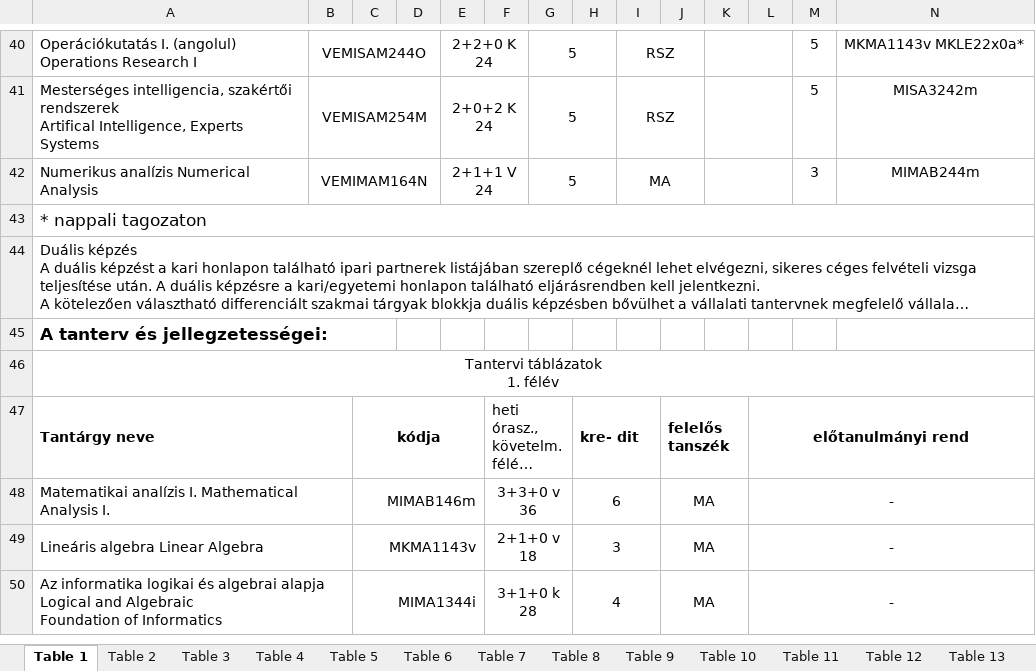
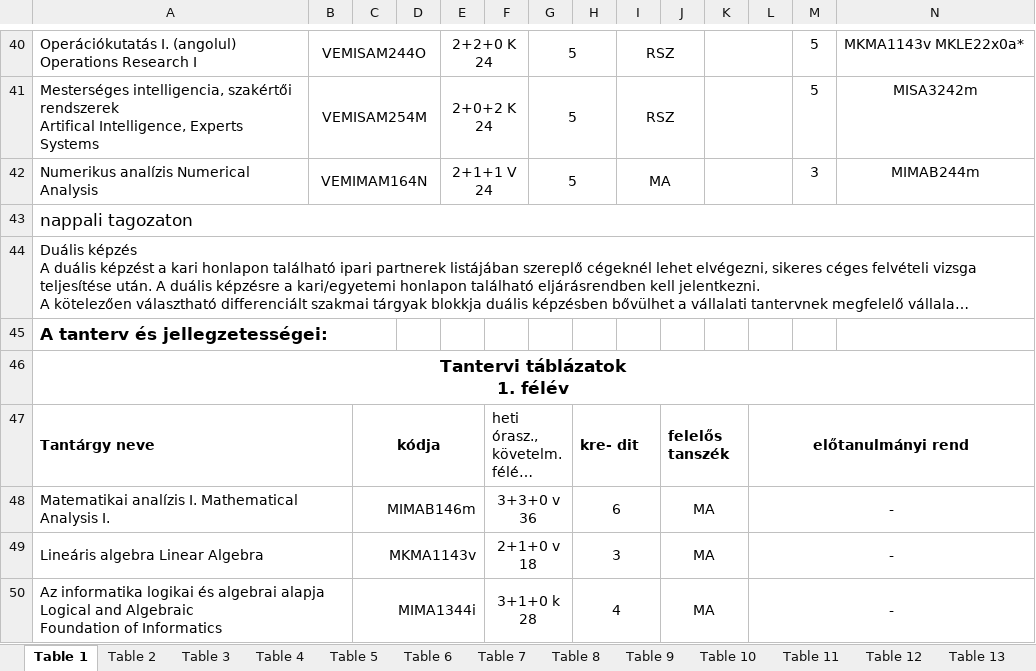
Before and after one commit to bodzatea/Szoftverfejlesztes-Targygraf, an Excel workbook: excelek/mernokinfo_BSc_regi_kepzes-converted.xlsx, sheet Table 1, drawn as a sheet; only a part is shown, gaps mark what is left out; long unchanged cells end in …; values as stored, in another font and other column widths than the file's, no borders; charts and pictures not drawn; the diff names each change by its address in the sheet, - before the commit and + after, or states it on an @@ line.

```diff
--- a/excelek/mernokinfo_BSc_regi_kepzes-converted.xlsx (sheet Table 1)
+++ b/excelek/mernokinfo_BSc_regi_kepzes-converted.xlsx (sheet Table 1)
-A43: * nappali tagozaton
+A43: nappali tagozaton
-A46 bold: off
+A46 bold: on, text size: larger
```
Also changed, not shown: 13 other files.
